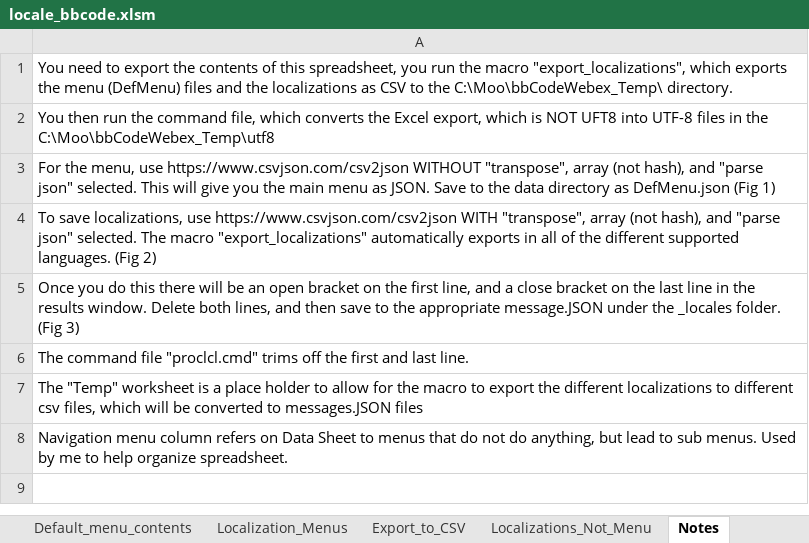
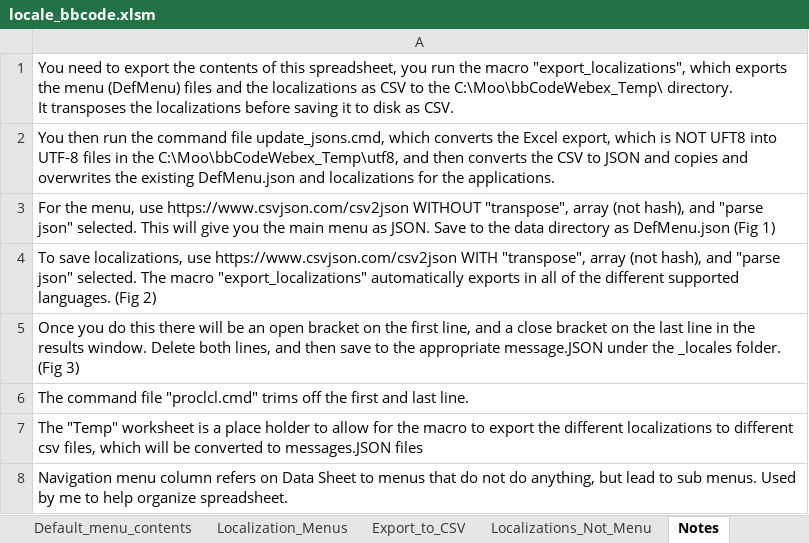
Before and after one commit to msaroff/bbCodeWebEx, an Excel workbook: locale_bbcode.xlsm, sheet Notes, drawn as a sheet; values as stored, in another font and other column widths than the file's, no borders; charts and pictures not drawn; ↵ is a line break in a cell; the diff names each change by its address in the sheet, - before the commit and + after, or states it on an @@ line.

```diff
--- a/locale_bbcode.xlsm (sheet Notes)
+++ b/locale_bbcode.xlsm (sheet Notes)
-A1: …C:\Moo\bbCodeWebex_Temp\ directory.
+A1: …C:\Moo\bbCodeWebex_Temp\ directory. ↵ It transposes the localizations before saving it to disk as CSV.
-A2: …the command file, which converts the Excel export, which is NOT UFT8 into UTF-8 files in the C:\Moo\bbCodeWebex_Temp\utf8
+A2: …the command file update_jsons.cmd, which converts the Excel export, which is NOT UFT8 into UTF-8 files in the C:\Moo\bbCodeWebex_Temp\utf8, and then converts the CSV to JSON and copies and overwrites the existing DefMenu.json and localizations for the applications.
```
Also changed, not shown: sheet Default_menu_contents, sheet Data Sheet, 15 other files.
